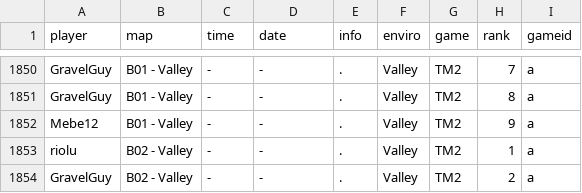
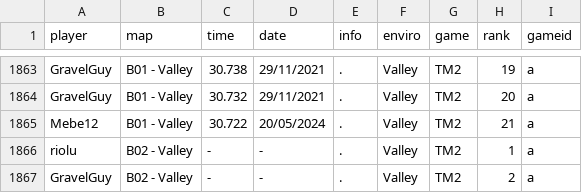
Before and after one commit to monheimx9/TWRC, a CSV file: data/WRDb.csv, drawn as a sheet; only a part is shown, gaps mark what is left out; addresses are those after the commit; the diff covers the shown part only; the diff names each change by its address in the sheet, - before the commit and + after, or states it on an @@ line.

```diff
--- a/data/WRDb.csv
+++ b/data/WRDb.csv
-C1863 (time): -
+C1863 (time): 30.738
-D1863:D1864 (date): -
+D1863:D1864 (date): 29/11/2021
-H1863 (rank): 7
+H1863 (rank): 19
-C1864 (time): -
+C1864 (time): 30.732
-H1864 (rank): 8
+H1864 (rank): 20
-C1865 (time): -
+C1865 (time): 30.722
-D1865 (date): -
+D1865 (date): 20/05/2024
-H1865 (rank): 9
+H1865 (rank): 21
```
Also changed, not shown: 13 added rows and 19 edited cells elsewhere in this file.
